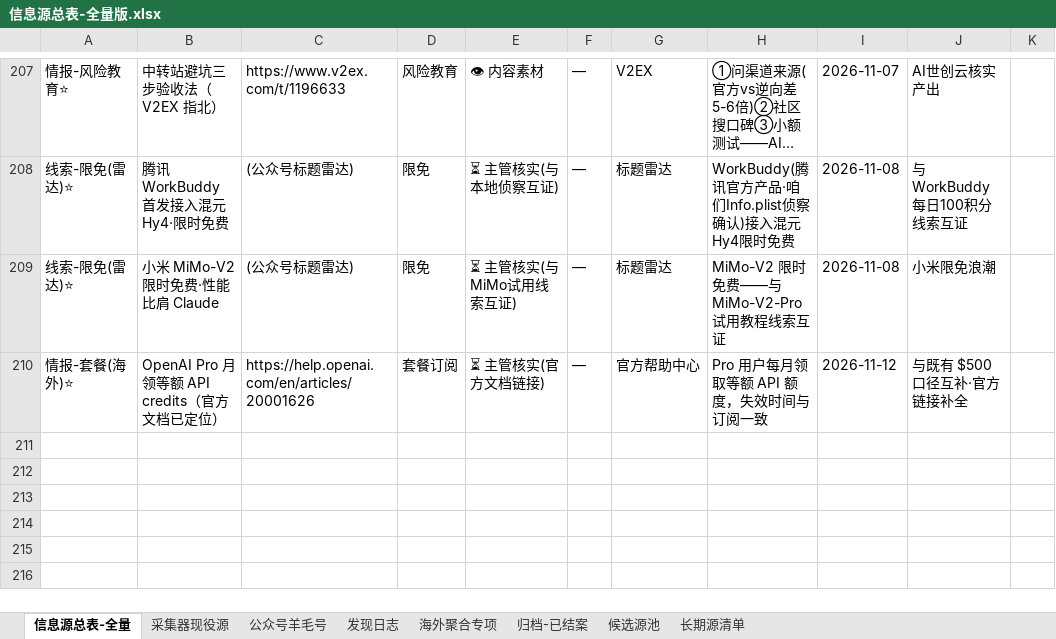
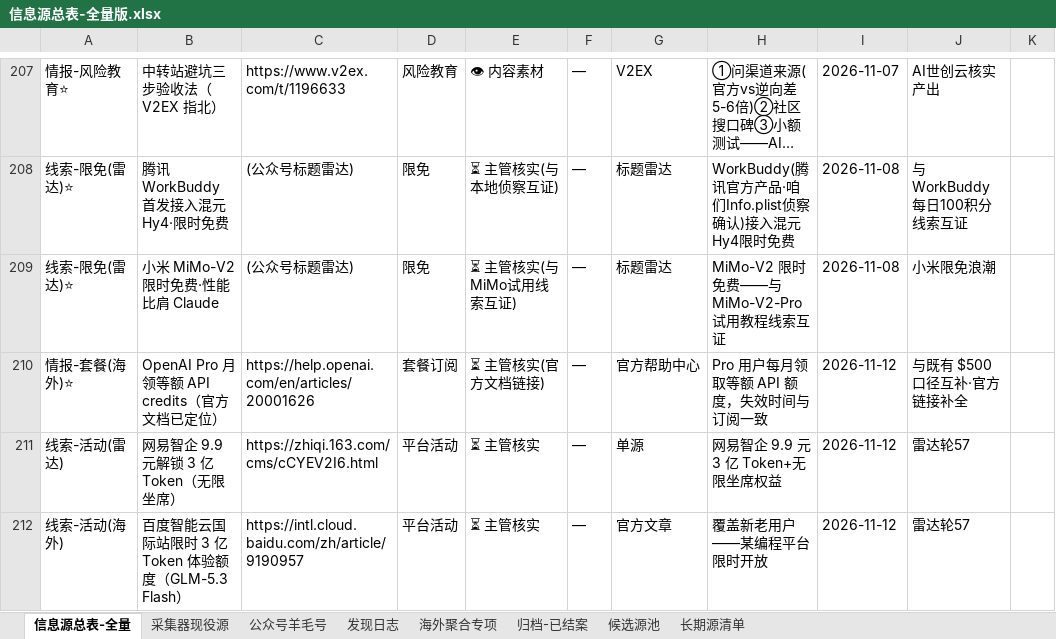
Before and after one commit to KJAI123/tokenmost, an Excel workbook: data-research/信息源总表-全量版.xlsx, sheet 信息源总表-全量, drawn as a sheet; only a part is shown, gaps mark what is left out; long unchanged cells end in …; values as stored, in another font and other column widths than the file's, no borders; the diff names each change by its address in the sheet, - before the commit and + after, or states it on an @@ line.

```diff
--- a/data-research/信息源总表-全量版.xlsx (sheet 信息源总表-全量)
+++ b/data-research/信息源总表-全量版.xlsx (sheet 信息源总表-全量)
+row 211: 线索-活动(雷达) | 网易智企 9.9 元解锁 3 亿 Token（无限坐席） | https://zhiqi.163.com/cms/cCYEV2I6.html | 平台活动 | ⏳ 主管核实 | — | 单源 | 网易智企 9.9 元 3 亿 Token+无限坐席权益 | 2026-11-12 | 雷达轮57
+row 212: 线索-活动(海外) | 百度智能云国际站限时 3 亿 Token 体验额度（GLM-5.3 Flash） | https://intl.cloud.baidu.com/zh/article/9190957 | 平台活动 | ⏳ 主管核实 | — | 官方文章 | 覆盖新老用户——某编程平台限时开放 | 2026-11-12 | 雷达轮57
```
Also changed, not shown: sheet 发现日志, 11 other files.
